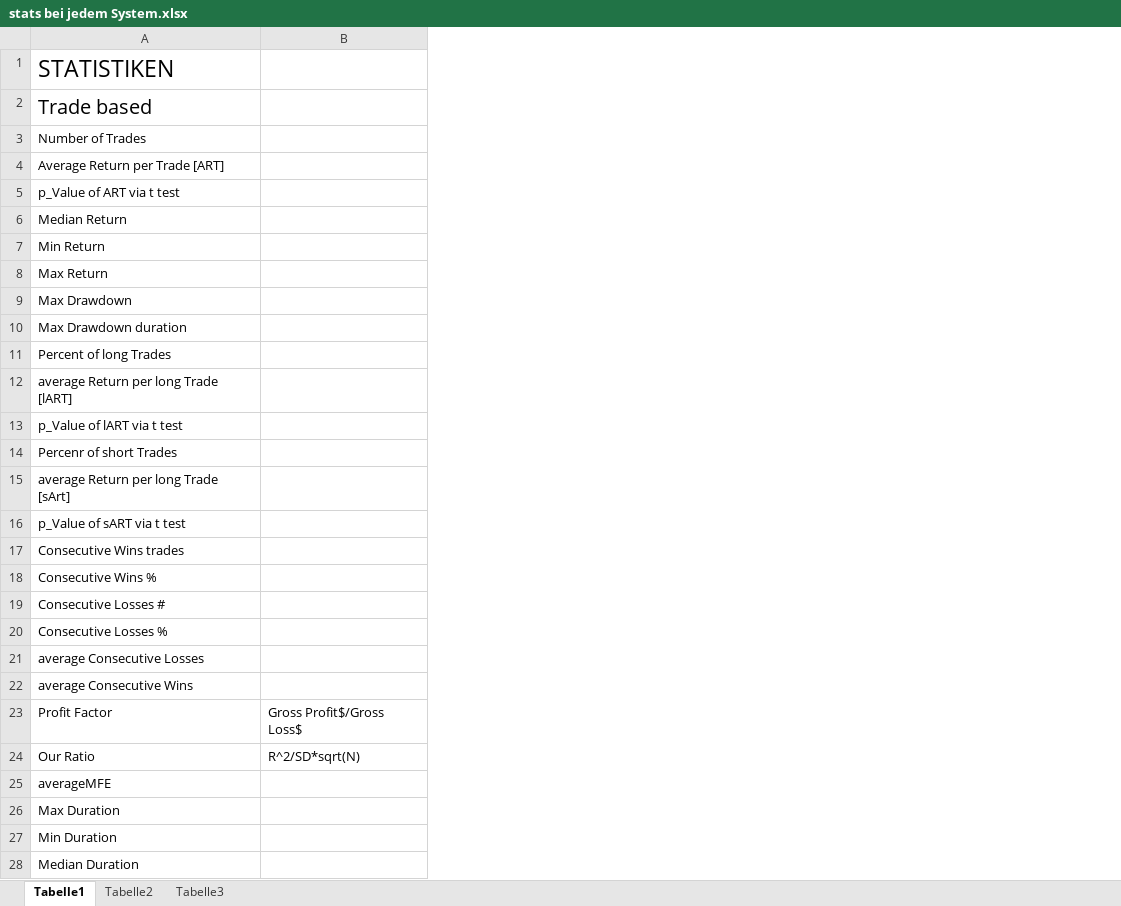
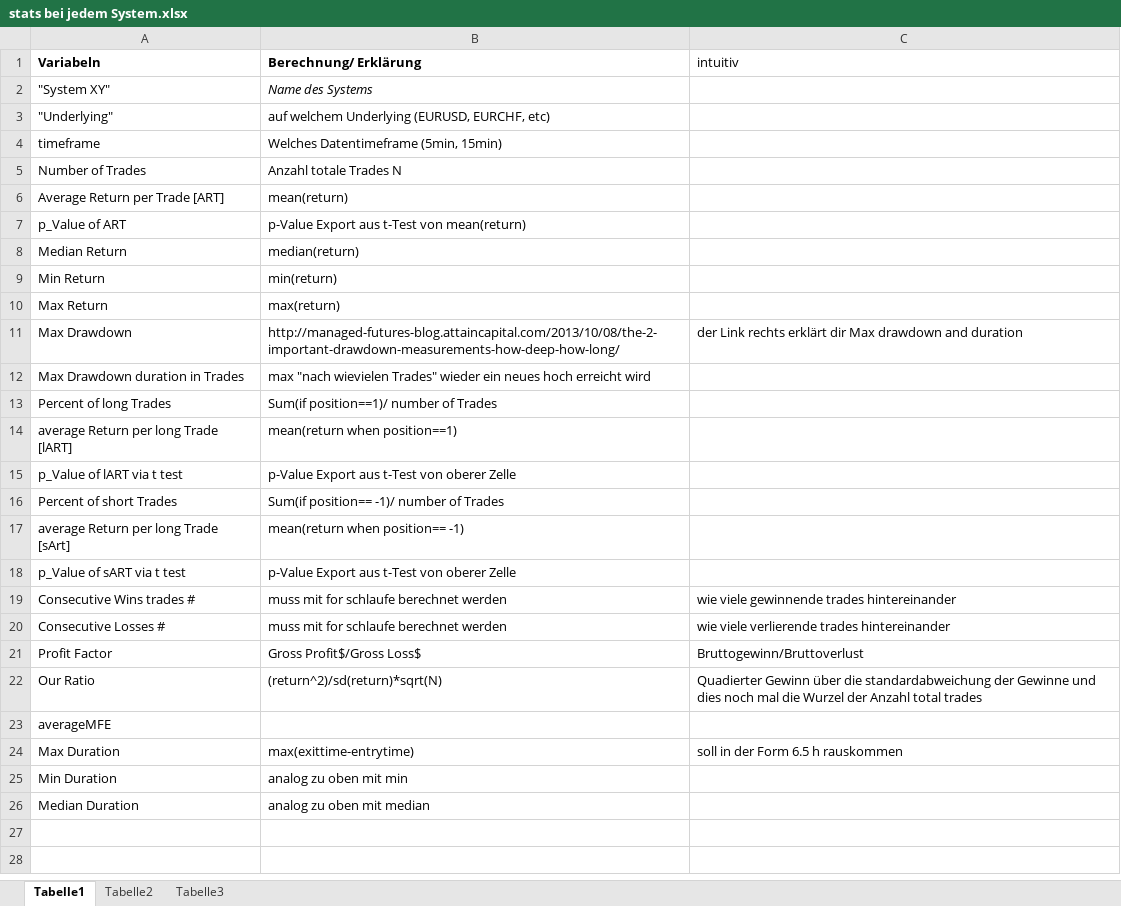
Before and after one commit to whitestguyiknow/TSE, an Excel workbook: stats bei jedem System.xlsx, sheet Tabelle1, drawn as a sheet; only a part is shown; values as stored, in another font and other column widths than the file's, no borders; removed rows and columns are numbered as before the commit, all else as after; the diff covers the shown part only; the diff names each change by its address in the sheet, - before the commit and + after, or states it on an @@ line.

```diff
--- a/stats bei jedem System.xlsx (sheet Tabelle1)
+++ b/stats bei jedem System.xlsx (sheet Tabelle1)
-column B, rows 23-24: Gross Profit$/Gross Loss$ | R^2/SD*sqrt(N)
+column B (Berechnung/ Erklärung), row 2: Name des Systems; rows 5-26: Anzahl totale Trades N | mean(return) | p-Value Export aus t-Test von mean(return) | median(return) | min(return) | max(return) | http://managed-futures-blog.attaincapital.com/2013/10/08/the-2-important-drawdown-measurements-how-deep-how-long/ | max "nach wievielen Trades" wieder ein neues hoch erreicht wird | Sum(if position==1)/ number of Trades | mean(return when position==1) | p-Value Export aus t-Test von oberer Zelle | Sum(if position== -1)/ number of Trades | mean(return when position== -1) | p-Value Export aus t-Test von oberer Zelle | muss mit for schlaufe berechnet werden | muss mit for schlaufe berechnet werden | Gross Profit$/Gross Loss$ | (return^2)/sd(return)*sqrt(N) |  | max(exittime-entrytime) | analog zu oben mit min | analog zu oben mit median
+column C (intuitiv), rows 11-24: der Link rechts erklärt dir Max drawdown and duration |  |  |  |  |  |  |  | wie viele gewinnende trades hintereinander | wie viele verlierende trades hintereinander | Bruttogewinn/Bruttoverlust | Quadierter Gewinn über die standardabweichung der Gewinne und dies noch mal die Wurzel der Anzahl total trades |  | soll in der Form 6.5 h rauskommen
-A1: STATISTIKEN
+A1: Variabeln
@@ A1:A2 text size: smaller @@
-A1 bold: off
+A1 bold: on
-A2 (Variabeln): Trade based
+A2 (Variabeln): "System XY"
+row 3: "Underlying" | auf welchem Underlying (EURUSD, EURCHF, etc)
+row 4: timeframe | Welches Datentimeframe (5min, 15min)
-A7 (Variabeln): p_Value of ART via t test
+A7 (Variabeln): p_Value of ART
-A12 (Variabeln): Max Drawdown duration
+A12 (Variabeln): Max Drawdown duration in Trades
-A16 (Variabeln): Percenr of short Trades
+A16 (Variabeln): Percent of short Trades
-A19 (Variabeln): Consecutive Wins trades
+A19 (Variabeln): Consecutive Wins trades #
-row 18: Consecutive Wins %
-row 20: Consecutive Losses %
-row 21: average Consecutive Losses
-row 22: average Consecutive Wins
```
Also changed, not shown: 7 removed rows elsewhere in this sheet, 1 other file.
